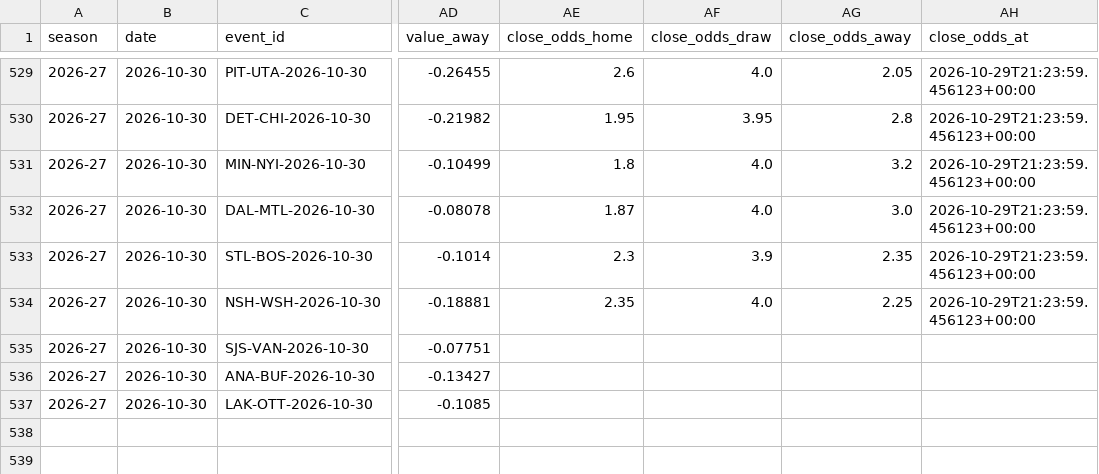
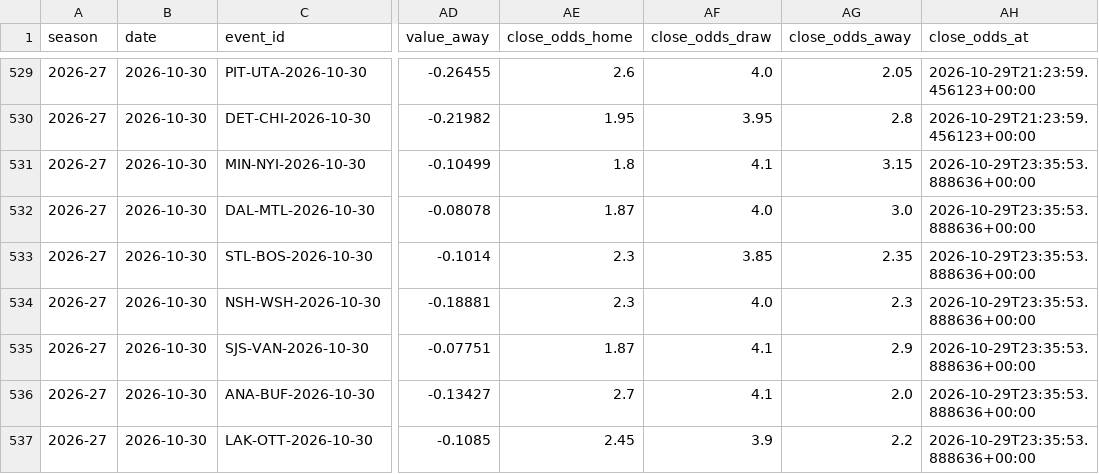
Before and after one commit to egeiran/NHL-ML-Prediction-Model, a CSV file: NHL/data/bet_shadow.csv, drawn as a sheet; only a part is shown, gaps mark what is left out; the diff names each change by its address in the sheet, - before the commit and + after, or states it on an @@ line.

```diff
--- a/NHL/data/bet_shadow.csv
+++ b/NHL/data/bet_shadow.csv
-AF531 (close_odds_draw): 4.0
+AF531 (close_odds_draw): 4.1
-AG531 (close_odds_away): 3.2
+AG531 (close_odds_away): 3.15
-AH531:AH534 (close_odds_at): 2026-10-29T21:23:59.456123+00:00
+AH531:AH534 (close_odds_at): 2026-10-29T23:35:53.888636+00:00
-AF533 (close_odds_draw): 3.9
+AF533 (close_odds_draw): 3.85
-AE534 (close_odds_home): 2.35
+AE534 (close_odds_home): 2.3
-AG534 (close_odds_away): 2.25
+AG534 (close_odds_away): 2.3
-AE535 (close_odds_home): (empty)
+AE535 (close_odds_home): 1.87
-AF535:AF536 (close_odds_draw): (empty)
+AF535:AF536 (close_odds_draw): 4.1
-AG535 (close_odds_away): (empty)
+AG535 (close_odds_away): 2.9
-AH535:AH537 (close_odds_at): (empty)
+AH535:AH537 (close_odds_at): 2026-10-29T23:35:53.888636+00:00
-AE536 (close_odds_home): (empty)
+AE536 (close_odds_home): 2.7
-AG536 (close_odds_away): (empty)
+AG536 (close_odds_away): 2.0
-AE537 (close_odds_home): (empty)
+AE537 (close_odds_home): 2.45
-AF537 (close_odds_draw): (empty)
+AF537 (close_odds_draw): 3.9
-AG537 (close_odds_away): (empty)
+AG537 (close_odds_away): 2.2
```
